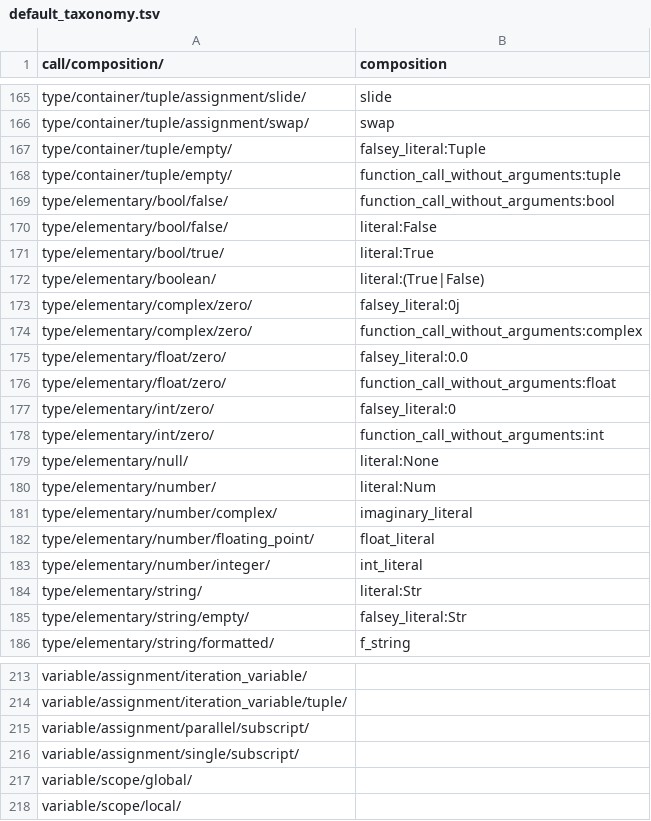
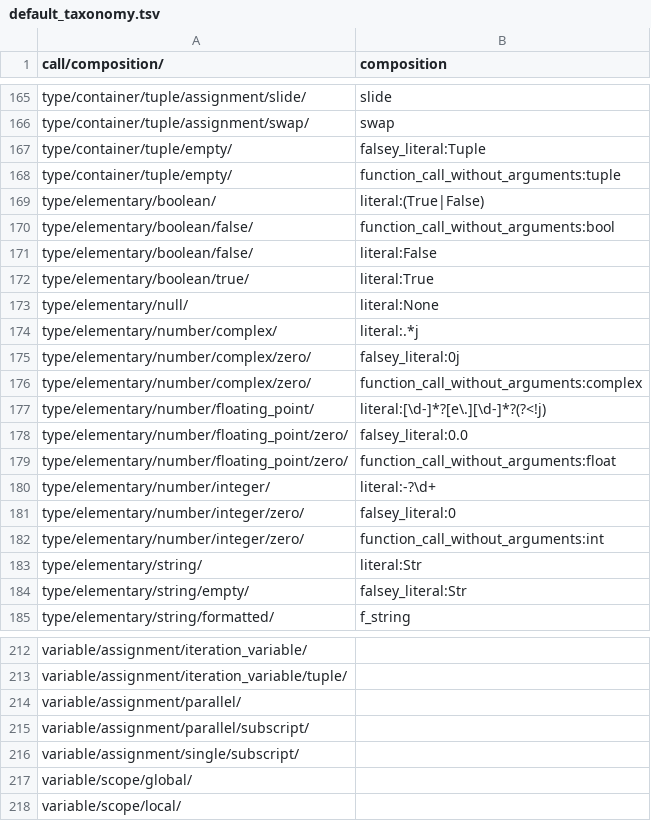
Before and after one commit to laowantong/paroxython, a TSV file: taxonomies/default_taxonomy.tsv, drawn as a sheet; only a part is shown, gaps mark what is left out.

Commit message:
improve feature `literal` and remove its three numeric variants
The numeric variants int, float and complex are now matched at the taxonomy level.

```diff
--- a/taxonomies/default_taxonomy.tsv
+++ b/taxonomies/default_taxonomy.tsv
@@ -168,17 +168,16 @@ type/container/tuple/empty/	falsey_literal:Tuple
 type/container/tuple/empty/	function_call_without_arguments:tuple
-type/elementary/bool/false/	function_call_without_arguments:bool
-type/elementary/bool/false/	literal:False
-type/elementary/bool/true/	literal:True
 type/elementary/boolean/	literal:(True|False)
-type/elementary/complex/zero/	falsey_literal:0j
-type/elementary/complex/zero/	function_call_without_arguments:complex
-type/elementary/float/zero/	falsey_literal:0.0
-type/elementary/float/zero/	function_call_without_arguments:float
-type/elementary/int/zero/	falsey_literal:0
-type/elementary/int/zero/	function_call_without_arguments:int
+type/elementary/boolean/false/	function_call_without_arguments:bool
+type/elementary/boolean/false/	literal:False
+type/elementary/boolean/true/	literal:True
 type/elementary/null/	literal:None
-type/elementary/number/	literal:Num
-type/elementary/number/complex/	imaginary_literal
-type/elementary/number/floating_point/	float_literal
-type/elementary/number/integer/	int_literal
+type/elementary/number/complex/	literal:.*j
+type/elementary/number/complex/zero/	falsey_literal:0j
+type/elementary/number/complex/zero/	function_call_without_arguments:complex
+type/elementary/number/floating_point/	literal:[\d-]*?[e\.][\d-]*?(?<!j)
+type/elementary/number/floating_point/zero/	falsey_literal:0.0
+type/elementary/number/floating_point/zero/	function_call_without_arguments:float
+type/elementary/number/integer/	literal:-?\d+
+type/elementary/number/integer/zero/	falsey_literal:0
+type/elementary/number/integer/zero/	function_call_without_arguments:int
 type/elementary/string/	literal:Str
@@ -214,2 +213,3 @@ variable/assignment/iteration_variable/
 variable/assignment/iteration_variable/tuple/	
+variable/assignment/parallel/
 variable/assignment/parallel/subscript/	
```
Also changed, not shown: 9 other files.
